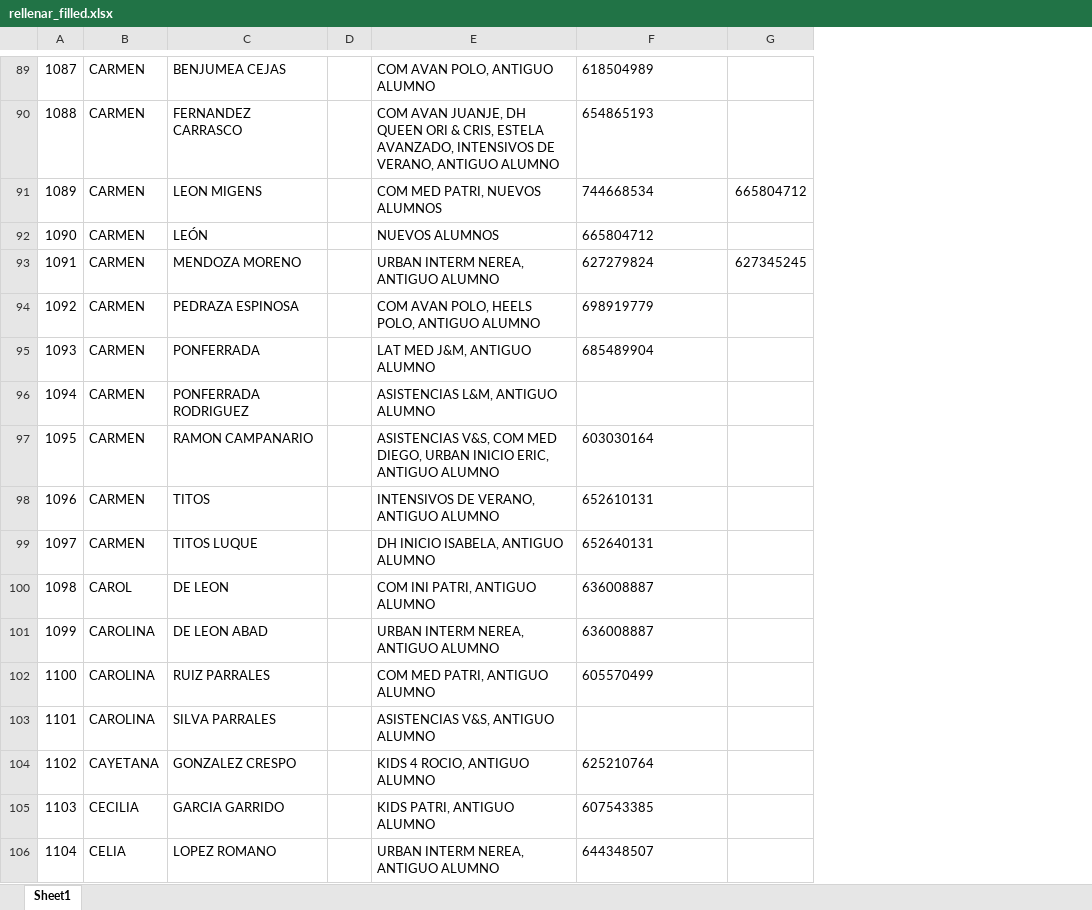
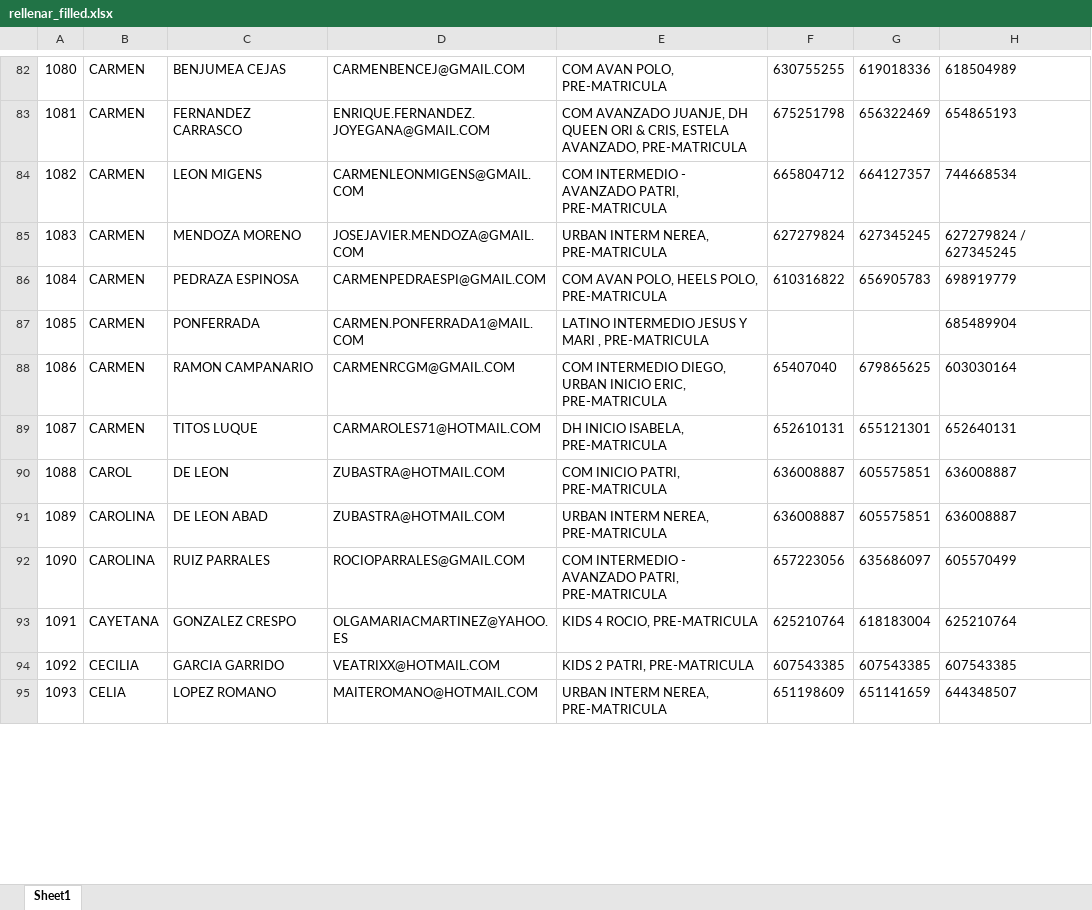
Before and after one commit to marina92rr/Starfactory-back, an Excel workbook: rellenar_filled.xlsx, sheet Sheet1, drawn as a sheet; only a part is shown, gaps mark what is left out; values as stored, in another font and other column widths than the file's, no borders; removed rows and columns are numbered as before the commit, all else as after; the diff covers the shown part only; the diff names each change by its address in the sheet, - before the commit and + after, or states it on an @@ line.

```diff
--- a/rellenar_filled.xlsx (sheet Sheet1)
+++ b/rellenar_filled.xlsx (sheet Sheet1)
-column D, empty
-column E, rows 89-91: COM AVAN POLO, ANTIGUO ALUMNO | COM AVAN JUANJE, DH QUEEN ORI & CRIS, ESTELA AVANZADO, INTENSIVOS DE VERANO, ANTIGUO ALUMNO | COM MED PATRI, NUEVOS ALUMNOS; rows 93-95: URBAN INTERM NEREA, ANTIGUO ALUMNO | COM AVAN POLO, HEELS POLO, ANTIGUO ALUMNO | LAT MED J&M, ANTIGUO ALUMNO; row 97: ASISTENCIAS V&S, COM MED DIEGO, URBAN INICIO ERIC, ANTIGUO ALUMNO; rows 99-102: DH INICIO ISABELA, ANTIGUO ALUMNO | COM INI PATRI, ANTIGUO ALUMNO | URBAN INTERM NEREA, ANTIGUO ALUMNO | COM MED PATRI, ANTIGUO ALUMNO; rows 104-106: KIDS 4 ROCIO, ANTIGUO ALUMNO | KIDS PATRI, ANTIGUO ALUMNO | URBAN INTERM NEREA, ANTIGUO ALUMNO
+column D, rows 82-95: CARMENBENCEJ@GMAIL.COM | ENRIQUE.FERNANDEZ.JOYEGANA@GMAIL.COM | CARMENLEONMIGENS@GMAIL.COM | JOSEJAVIER.MENDOZA@GMAIL.COM | CARMENPEDRAESPI@GMAIL.COM | CARMEN.PONFERRADA1@MAIL.COM | CARMENRCGM@GMAIL.COM | CARMAROLES71@HOTMAIL.COM | ZUBASTRA@HOTMAIL.COM | ZUBASTRA@HOTMAIL.COM | ROCIOPARRALES@GMAIL.COM | OLGAMARIACMARTINEZ@YAHOO.ES | VEATRIXX@HOTMAIL.COM | MAITEROMANO@HOTMAIL.COM
+column E, rows 82-95: COM AVAN POLO, PRE-MATRICULA | COM AVANZADO JUANJE, DH QUEEN ORI & CRIS, ESTELA AVANZADO, PRE-MATRICULA | COM INTERMEDIO - AVANZADO PATRI, PRE-MATRICULA | URBAN INTERM NEREA, PRE-MATRICULA | COM AVAN POLO, HEELS POLO, PRE-MATRICULA | LATINO INTERMEDIO JESUS Y MARI , PRE-MATRICULA | COM INTERMEDIO DIEGO, URBAN INICIO ERIC, PRE-MATRICULA | DH INICIO ISABELA, PRE-MATRICULA | COM INICIO PATRI, PRE-MATRICULA | URBAN INTERM NEREA, PRE-MATRICULA | COM INTERMEDIO - AVANZADO PATRI, PRE-MATRICULA | KIDS 4 ROCIO, PRE-MATRICULA | KIDS 2 PATRI, PRE-MATRICULA | URBAN INTERM NEREA, PRE-MATRICULA
+column F, rows 82-95: 630755255 | 675251798 | 665804712 | 627279824 | 610316822 |  | 65407040 | 652610131 | 636008887 | 636008887 | 657223056 | 625210764 | 607543385 | 651198609
+column G, rows 82-95: 619018336 | 656322469 | 664127357 | 627345245 | 656905783 |  | 679865625 | 655121301 | 605575851 | 605575851 | 635686097 | 618183004 | 607543385 | 651141659
-column G, row 91: 665804712; row 93: 627345245
@@ column A renumbered from row 2 down @@
-row 92: 1090 | CARMEN | LEÓN |  | NUEVOS ALUMNOS | 665804712
-H85: 627279824
+H85: 627279824 / 627345245
-row 96: 1094 | CARMEN | PONFERRADA RODRIGUEZ |  | ASISTENCIAS L&M, ANTIGUO ALUMNO
-row 98: 1096 | CARMEN | TITOS |  | INTENSIVOS DE VERANO, ANTIGUO ALUMNO | 652610131
-row 103: 1101 | CAROLINA | SILVA PARRALES |  | ASISTENCIAS V&S, ANTIGUO ALUMNO
```
Also changed, not shown: 5 added rows, 45 removed rows and 30 edited cells elsewhere in this sheet, 9 other files.
